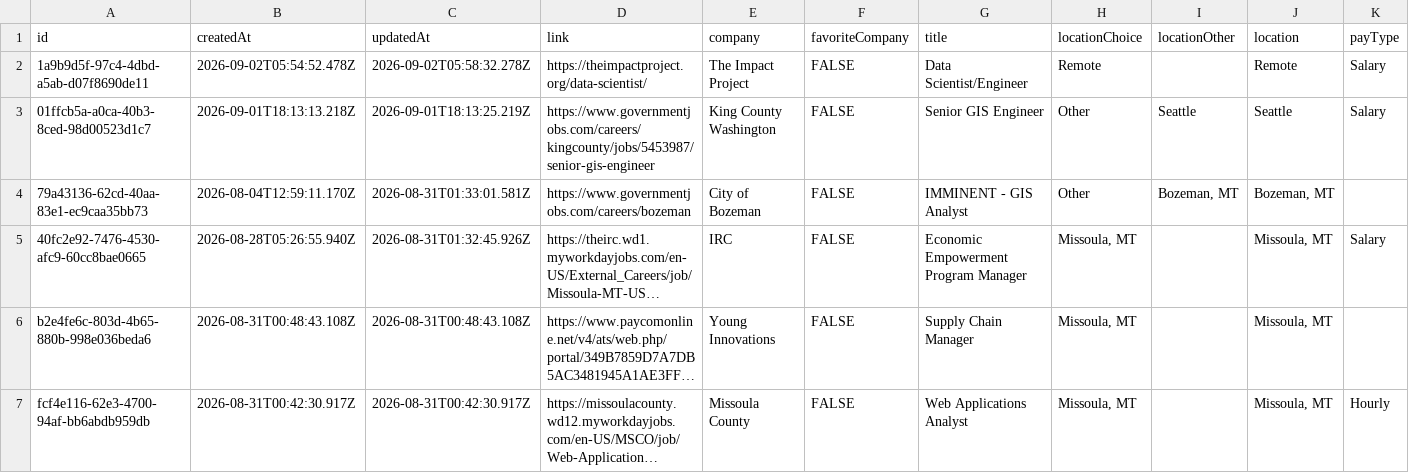
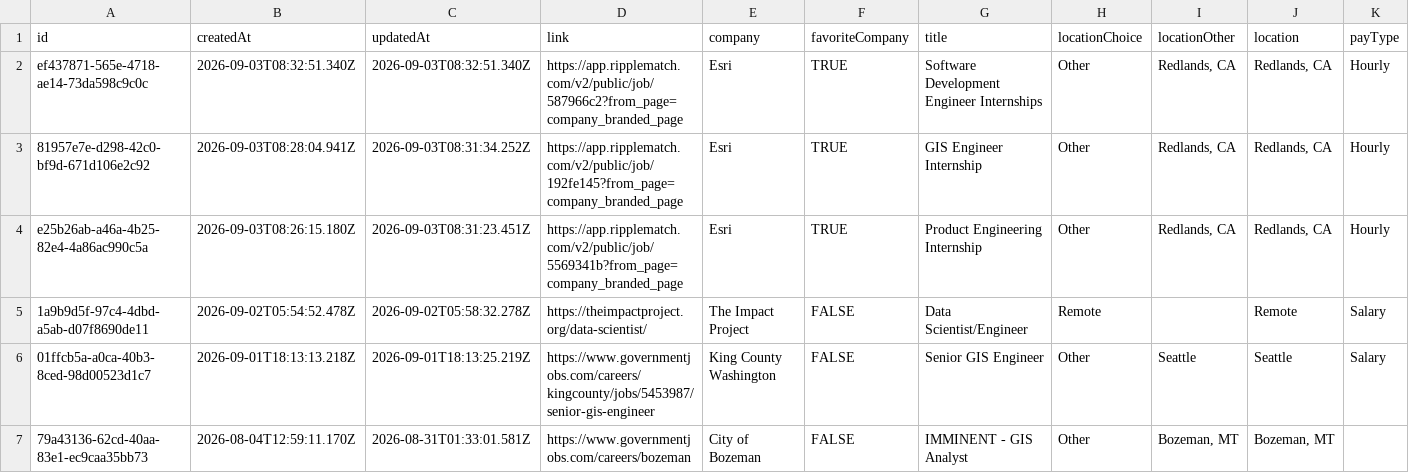
Before and after one commit to geo-theo/job-application-tracker, a CSV file: db/jobs.csv, drawn as a sheet; only a part is shown; the shorter side is filled out with more unchanged rows; long unchanged cells end in …; rows hold the shown columns only; the diff names each change by its address in the sheet, - before the commit and + after, or states it on an @@ line.

```diff
--- a/db/jobs.csv
+++ b/db/jobs.csv
+row 2: ef437871-565e-4718-ae14-73da598c9c0c | 2026-09-03T08:32:51.340Z | 2026-09-03T08:32:51.340Z | https://app.ripplematch.com/v2/public/job/587966c2?from_page=company_branded_page | Esri | TRUE | Software Development Engineer Internships | Other | Redlands, CA | Redlands, CA | Hourly
+row 3: 81957e7e-d298-42c0-bf9d-671d106e2c92 | 2026-09-03T08:28:04.941Z | 2026-09-03T08:31:34.252Z | https://app.ripplematch.com/v2/public/job/192fe145?from_page=company_branded_page | Esri | TRUE | GIS Engineer Internship | Other | Redlands, CA | Redlands, CA | Hourly
+row 4: e25b26ab-a46a-4b25-82e4-4a86ac990c5a | 2026-09-03T08:26:15.180Z | 2026-09-03T08:31:23.451Z | https://app.ripplematch.com/v2/public/job/5569341b?from_page=company_branded_page | Esri | TRUE | Product Engineering Internship | Other | Redlands, CA | Redlands, CA | Hourly
```
Also changed, not shown: 3 other files.
